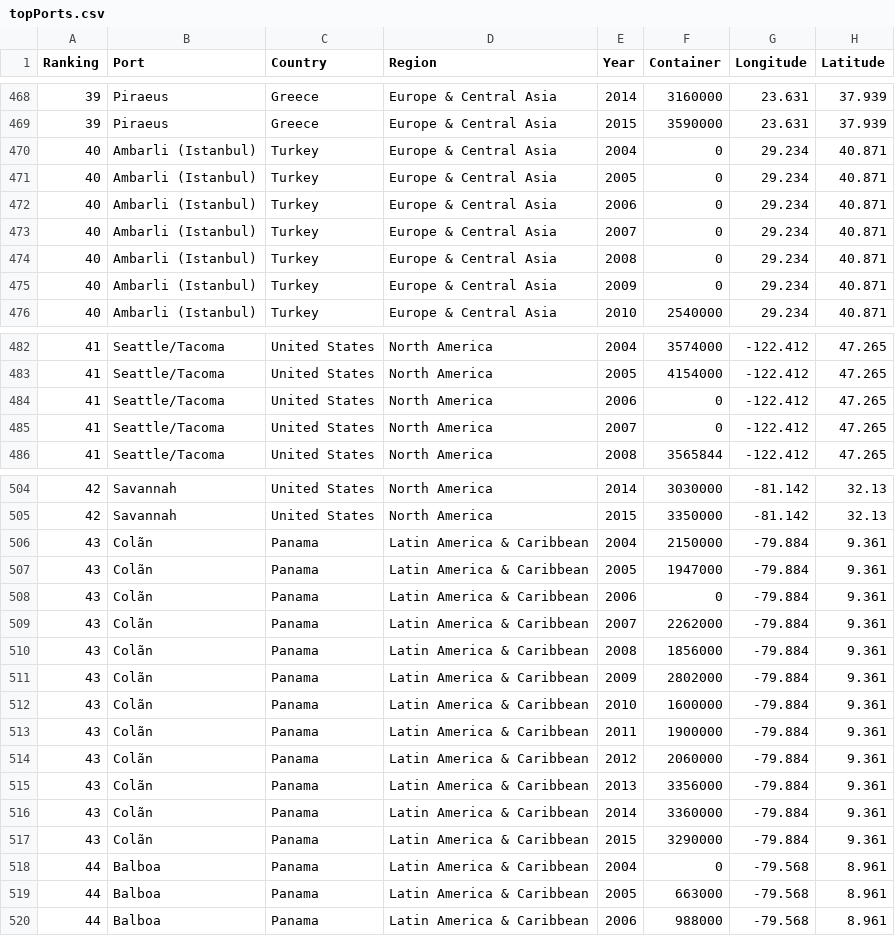
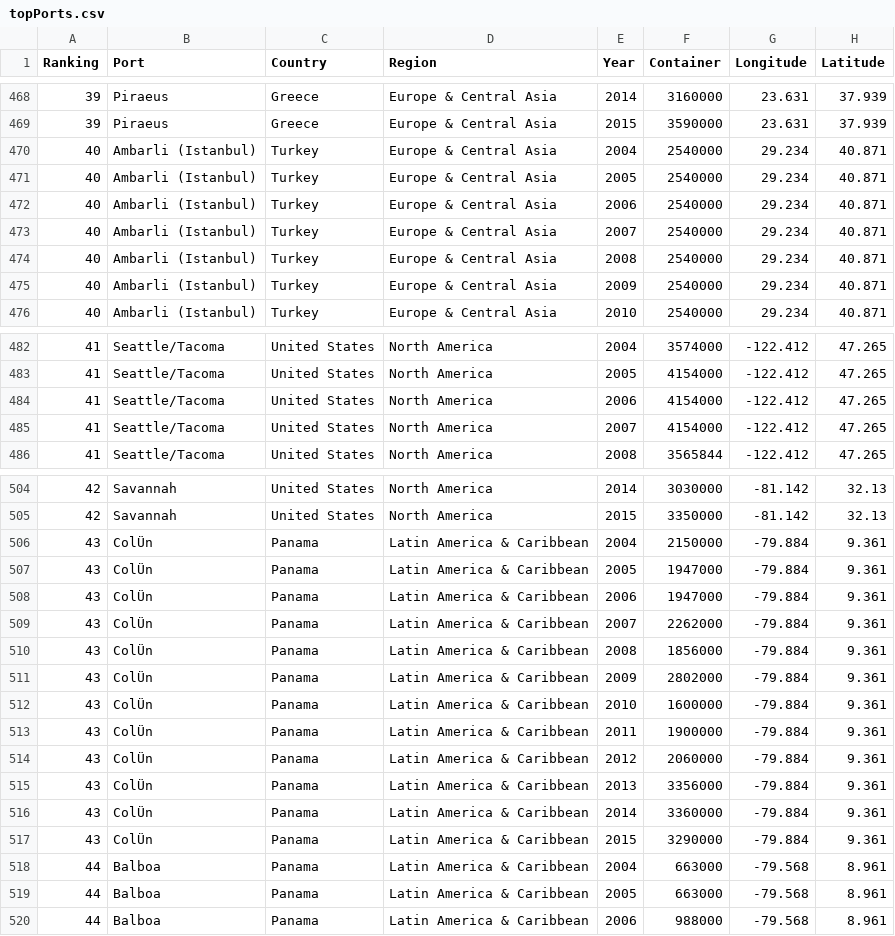
Before and after one commit to tangdru/tangdru.github.io, a CSV file: d3/data/topPorts.csv, drawn as a sheet; only a part is shown, gaps mark what is left out; the diff covers the shown part only.

```diff
--- a/d3/data/topPorts.csv
+++ b/d3/data/topPorts.csv
@@ -469,8 +469,8 @@ Ranking,Port,Country,Region,Year,Container,Longitude,Latitude
 39,Piraeus,Greece,Europe & Central Asia,2015,3590000,23.631,37.939
-40,Ambarli (Istanbul),Turkey,Europe & Central Asia,2004,0,29.234,40.871
-40,Ambarli (Istanbul),Turkey,Europe & Central Asia,2005,0,29.234,40.871
-40,Ambarli (Istanbul),Turkey,Europe & Central Asia,2006,0,29.234,40.871
-40,Ambarli (Istanbul),Turkey,Europe & Central Asia,2007,0,29.234,40.871
-40,Ambarli (Istanbul),Turkey,Europe & Central Asia,2008,0,29.234,40.871
-40,Ambarli (Istanbul),Turkey,Europe & Central Asia,2009,0,29.234,40.871
+40,Ambarli (Istanbul),Turkey,Europe & Central Asia,2004,2540000,29.234,40.871
+40,Ambarli (Istanbul),Turkey,Europe & Central Asia,2005,2540000,29.234,40.871
+40,Ambarli (Istanbul),Turkey,Europe & Central Asia,2006,2540000,29.234,40.871
+40,Ambarli (Istanbul),Turkey,Europe & Central Asia,2007,2540000,29.234,40.871
+40,Ambarli (Istanbul),Turkey,Europe & Central Asia,2008,2540000,29.234,40.871
+40,Ambarli (Istanbul),Turkey,Europe & Central Asia,2009,2540000,29.234,40.871
 40,Ambarli (Istanbul),Turkey,Europe & Central Asia,2010,2540000,29.234,40.871
@@ -483,4 +483,4 @@ Ranking,Port,Country,Region,Year,Container,Longitude,Latitude
 41,Seattle/Tacoma,United States,North America,2005,4154000,-122.412,47.265
-41,Seattle/Tacoma,United States,North America,2006,0,-122.412,47.265
-41,Seattle/Tacoma,United States,North America,2007,0,-122.412,47.265
+41,Seattle/Tacoma,United States,North America,2006,4154000,-122.412,47.265
+41,Seattle/Tacoma,United States,North America,2007,4154000,-122.412,47.265
 41,Seattle/Tacoma,United States,North America,2008,3565844,-122.412,47.265
@@ -505,15 +505,15 @@ Ranking,Port,Country,Region,Year,Container,Longitude,Latitude
 42,Savannah,United States,North America,2015,3350000,-81.142,32.13
-43,Colãn,Panama,Latin America & Caribbean,2004,2150000,-79.884,9.361
-43,Colãn,Panama,Latin America & Caribbean,2005,1947000,-79.884,9.361
-43,Colãn,Panama,Latin America & Caribbean,2006,0,-79.884,9.361
-43,Colãn,Panama,Latin America & Caribbean,2007,2262000,-79.884,9.361
-43,Colãn,Panama,Latin America & Caribbean,2008,1856000,-79.884,9.361
-43,Colãn,Panama,Latin America & Caribbean,2009,2802000,-79.884,9.361
-43,Colãn,Panama,Latin America & Caribbean,2010,1600000,-79.884,9.361
-43,Colãn,Panama,Latin America & Caribbean,2011,1900000,-79.884,9.361
-43,Colãn,Panama,Latin America & Caribbean,2012,2060000,-79.884,9.361
-43,Colãn,Panama,Latin America & Caribbean,2013,3356000,-79.884,9.361
-43,Colãn,Panama,Latin America & Caribbean,2014,3360000,-79.884,9.361
-43,Colãn,Panama,Latin America & Caribbean,2015,3290000,-79.884,9.361
-44,Balboa,Panama,Latin America & Caribbean,2004,0,-79.568,8.961
+43,ColÜn,Panama,Latin America & Caribbean,2004,2150000,-79.884,9.361
+43,ColÜn,Panama,Latin America & Caribbean,2005,1947000,-79.884,9.361
+43,ColÜn,Panama,Latin America & Caribbean,2006,1947000,-79.884,9.361
+43,ColÜn,Panama,Latin America & Caribbean,2007,2262000,-79.884,9.361
+43,ColÜn,Panama,Latin America & Caribbean,2008,1856000,-79.884,9.361
+43,ColÜn,Panama,Latin America & Caribbean,2009,2802000,-79.884,9.361
+43,ColÜn,Panama,Latin America & Caribbean,2010,1600000,-79.884,9.361
+43,ColÜn,Panama,Latin America & Caribbean,2011,1900000,-79.884,9.361
+43,ColÜn,Panama,Latin America & Caribbean,2012,2060000,-79.884,9.361
+43,ColÜn,Panama,Latin America & Caribbean,2013,3356000,-79.884,9.361
+43,ColÜn,Panama,Latin America & Caribbean,2014,3360000,-79.884,9.361
+43,ColÜn,Panama,Latin America & Caribbean,2015,3290000,-79.884,9.361
+44,Balboa,Panama,Latin America & Caribbean,2004,663000,-79.568,8.961
 44,Balboa,Panama,Latin America & Caribbean,2005,663000,-79.568,8.961
```
Also changed, not shown: 24 edited cells elsewhere in this file, 4 other files.
